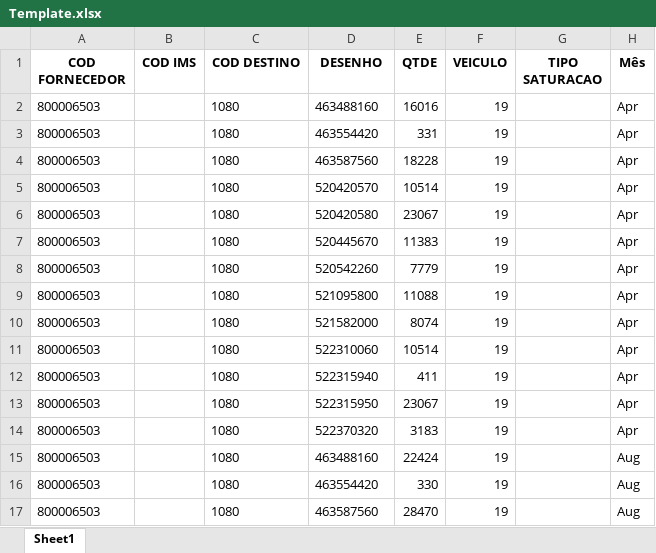
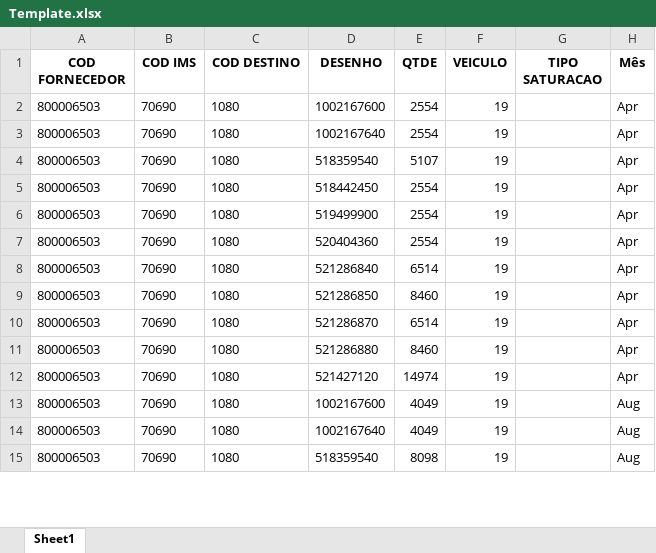
Before and after one commit to Vincentpernarh1/BC-TURBO, an Excel workbook: Viajante/Template.xlsx, sheet Sheet1, drawn as a sheet; only a part is shown; values as stored, in another font and other column widths than the file's, no borders; removed rows and columns are numbered as before the commit, all else as after; the diff covers the shown part only; the diff names each change by its address in the sheet, - before the commit and + after, or states it on an @@ line.

```diff
--- a/Viajante/Template.xlsx (sheet Sheet1)
+++ b/Viajante/Template.xlsx (sheet Sheet1)
-B2:B12 (COD IMS): (empty)
+B2:B12 (COD IMS): 70690
-D2 (DESENHO): 463488160
+D2 (DESENHO): 1002167600
-E2 (QTDE): 16016
+E2 (QTDE): 2554
-D3 (DESENHO): 463554420
+D3 (DESENHO): 1002167640
-E3 (QTDE): 331
+E3 (QTDE): 2554
-D4 (DESENHO): 463587560
+D4 (DESENHO): 518359540
-E4 (QTDE): 18228
+E4 (QTDE): 5107
-D5 (DESENHO): 520420570
+D5 (DESENHO): 518442450
-E5 (QTDE): 10514
+E5 (QTDE): 2554
-D6 (DESENHO): 520420580
+D6 (DESENHO): 519499900
-E6 (QTDE): 23067
+E6 (QTDE): 2554
-D7 (DESENHO): 520445670
+D7 (DESENHO): 520404360
-E7 (QTDE): 11383
+E7 (QTDE): 2554
-D8 (DESENHO): 520542260
+D8 (DESENHO): 521286840
-E8 (QTDE): 7779
+E8 (QTDE): 6514
-D9 (DESENHO): 521095800
+D9 (DESENHO): 521286850
-E9 (QTDE): 11088
+E9 (QTDE): 8460
-D10 (DESENHO): 521582000
+D10 (DESENHO): 521286870
-E10 (QTDE): 8074
+E10 (QTDE): 6514
-D11 (DESENHO): 522310060
+D11 (DESENHO): 521286880
-E11 (QTDE): 10514
+E11 (QTDE): 8460
-D12 (DESENHO): 522315940
+D12 (DESENHO): 521427120
-E12 (QTDE): 411
+E12 (QTDE): 14974
-row 13: 800006503 |  | 1080 | 522315950 | 23067 | 19 |  | Apr
-row 14: 800006503 |  | 1080 | 522370320 | 3183 | 19 |  | Apr
-B13:B15 (COD IMS): (empty)
+B13:B15 (COD IMS): 70690
-D13 (DESENHO): 463488160
+D13 (DESENHO): 1002167600
-E13 (QTDE): 22424
+E13 (QTDE): 4049
-D14 (DESENHO): 463554420
+D14 (DESENHO): 1002167640
-E14 (QTDE): 330
+E14 (QTDE): 4049
-D15 (DESENHO): 463587560
+D15 (DESENHO): 518359540
-E15 (QTDE): 28470
+E15 (QTDE): 8098
```
Also changed, not shown: other rows of this sheet, Viajante/VIAJANTE.xlsx, Viajante/Volume_por_rota.xlsx, 3 other files.
